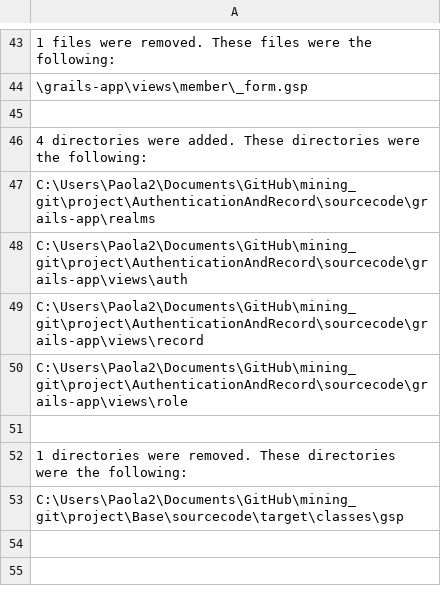
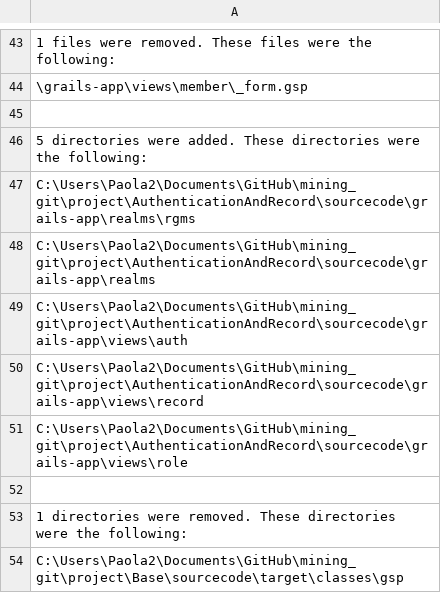
Before and after one commit to leosoftlima/mining_git_flex, a CSV file: project/Base_And_AuthenticationAndRecord.csv, drawn as a sheet; only a part is shown, gaps mark what is left out; the diff names each change by its address in the sheet, - before the commit and + after, or states it on an @@ line.

Commit message:
correcting loadFilesFromAddedDirectories method

```diff
--- a/project/Base_And_AuthenticationAndRecord.csv
+++ b/project/Base_And_AuthenticationAndRecord.csv
-A46: 4 directories were…
+A46: 5 directories were…
+row 47: C:\Users\Paola2\Documents\GitHub\mining_git\project\AuthenticationAndRecord\sourcecode\grails-app\realms\rgms
```
Also changed, not shown: 4 other files.
